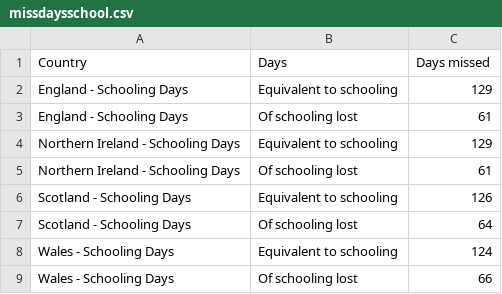
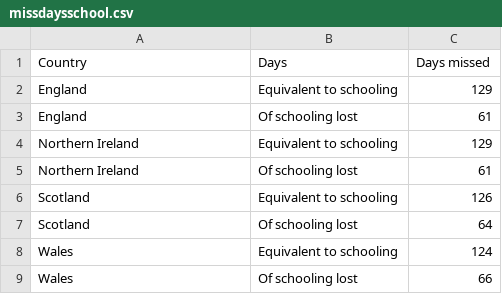
Before and after one commit to MattieBHub/MattieBHub.github.io, a CSV file: missdaysschool.csv, drawn as a sheet.

Commit message:
Add files via upload

```diff
--- a/missdaysschool.csv
+++ b/missdaysschool.csv
@@ -1,9 +1,9 @@
 Country,Days,Days missed
-England - Schooling Days,Equivalent to schooling,129
-England - Schooling Days,Of schooling lost,61
-Northern Ireland - Schooling Days,Equivalent to schooling,129
-Northern Ireland - Schooling Days,Of schooling lost,61
-Scotland - Schooling Days,Equivalent to schooling,126
-Scotland - Schooling Days,Of schooling lost,64
-Wales - Schooling Days,Equivalent to schooling,124
-Wales - Schooling Days,Of schooling lost,66
+England,Equivalent to schooling,129
+England,Of schooling lost,61
+Northern Ireland,Equivalent to schooling,129
+Northern Ireland,Of schooling lost,61
+Scotland,Equivalent to schooling,126
+Scotland,Of schooling lost,64
+Wales,Equivalent to schooling,124
+Wales,Of schooling lost,66
```
